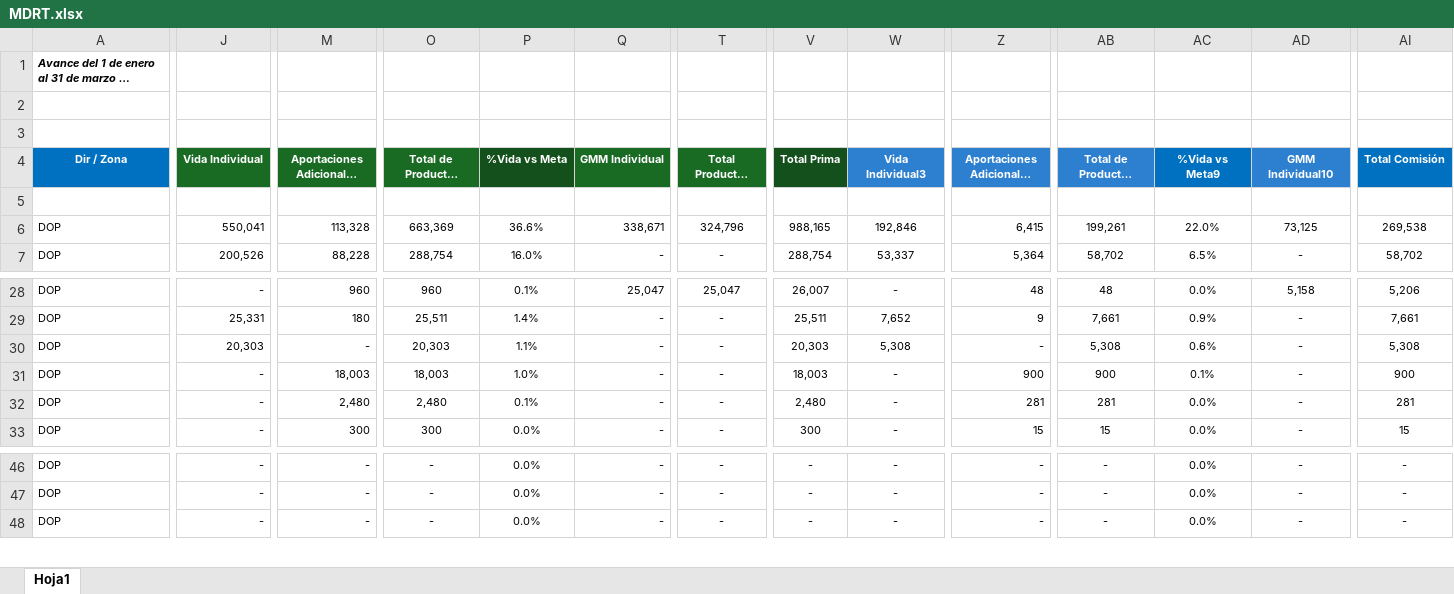
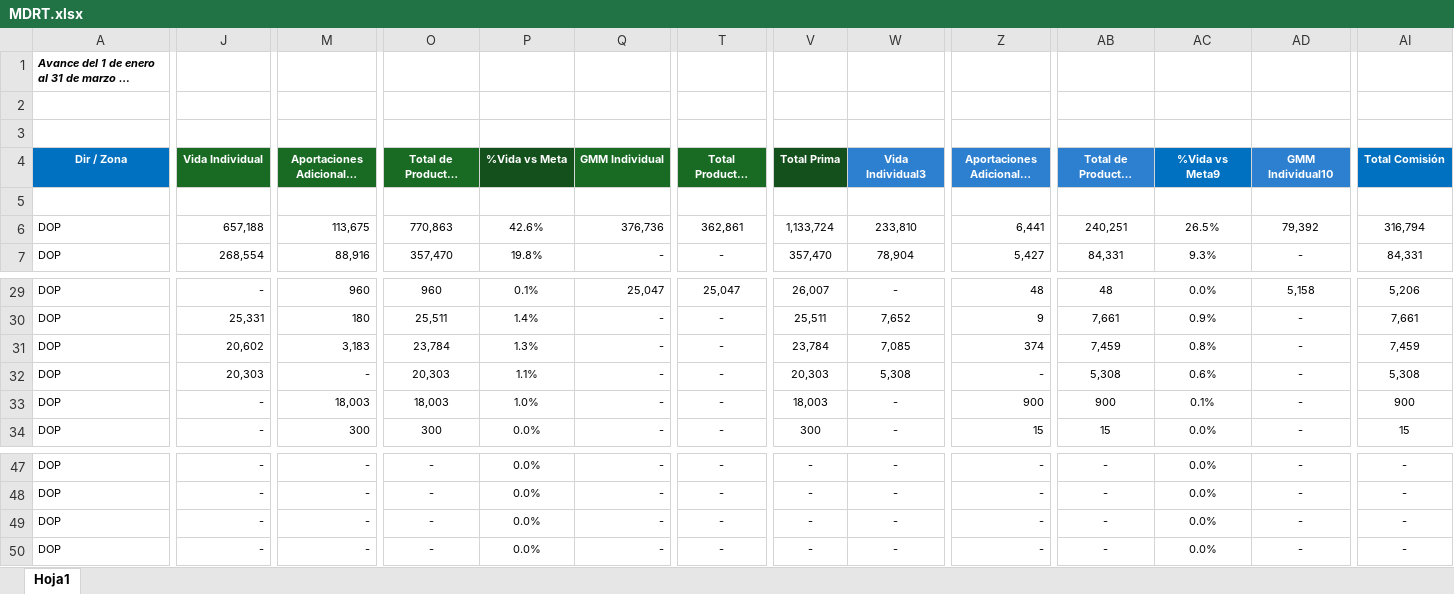
Before and after one commit to davalosdiego833/paneldecampanas, an Excel workbook: mdrt/MDRT.xlsx, sheet Hoja1, drawn as a sheet; only a part is shown, gaps mark what is left out; long unchanged cells end in …; values as stored, in another font and other column widths than the file's, no borders; conditional formats and table styles not drawn; removed rows and columns are numbered as before the commit, all else as after; rows hold the shown columns only; the diff covers the shown part only; the diff names each change by its address in the sheet, - before the commit and + after, or states it on an @@ line.

Commit message:
data: Actualización automática de reportes (2026-05-11 13:33)

```diff
--- a/mdrt/MDRT.xlsx (sheet Hoja1)
+++ b/mdrt/MDRT.xlsx (sheet Hoja1)
-J6 (Vida Individual): 550,041
+J6 (Vida Individual): 657,188
-M6 (Aportaciones Adicionales (AVEs)): 113,328
+M6 (Aportaciones Adicionales (AVEs)): 113,675
-O6 (Total de Productos Ilimitados): 663,369
+O6 (Total de Productos Ilimitados): 770,863
-P6 (%Vida vs Meta): 36.6%
+P6 (%Vida vs Meta): 42.6%
-Q6 (GMM Individual): 338,671
+Q6 (GMM Individual): 376,736
-T6 (Total Productos Limitados): 324,796
+T6 (Total Productos Limitados): 362,861
-V6 (Total Prima): 988,165
+V6 (Total Prima): 1,133,724
-W6 (Vida Individual3): 192,846
+W6 (Vida Individual3): 233,810
-Z6 (Aportaciones Adicionales (AVEs)6): 6,415
+Z6 (Aportaciones Adicionales (AVEs)6): 6,441
-AB6 (Total de Productos Ilimitados8): 199,261
+AB6 (Total de Productos Ilimitados8): 240,251
-AC6 (%Vida vs Meta9): 22.0%
+AC6 (%Vida vs Meta9): 26.5%
-AD6 (GMM Individual10): 73,125
+AD6 (GMM Individual10): 79,392
-AI6 (Total Comisión): 269,538
+AI6 (Total Comisión): 316,794
-J7 (Vida Individual): 200,526
+J7 (Vida Individual): 268,554
-M7 (Aportaciones Adicionales (AVEs)): 88,228
+M7 (Aportaciones Adicionales (AVEs)): 88,916
-O7 (Total de Productos Ilimitados): 288,754
+O7 (Total de Productos Ilimitados): 357,470
-P7 (%Vida vs Meta): 16.0%
+P7 (%Vida vs Meta): 19.8%
-V7 (Total Prima): 288,754
+V7 (Total Prima): 357,470
-W7 (Vida Individual3): 53,337
+W7 (Vida Individual3): 78,904
-Z7 (Aportaciones Adicionales (AVEs)6): 5,364
+Z7 (Aportaciones Adicionales (AVEs)6): 5,427
-AB7 (Total de Productos Ilimitados8): 58,702
+AB7 (Total de Productos Ilimitados8): 84,331
-AC7 (%Vida vs Meta9): 6.5%
+AC7 (%Vida vs Meta9): 9.3%
-AI7 (Total Comisión): 58,702
+AI7 (Total Comisión): 84,331
+row 31: DOP | 20,602 | 3,183 | 23,784 | 1.3% | - | - | 23,784 | 7,085 | 374 | 7,459 | 0.8% | - | 7,459
-row 32: DOP | - | 2,480 | 2,480 | 0.1% | - | - | 2,480 | - | 281 | 281 | 0.0% | - | 281
+row 49: DOP | - | - | - | 0.0% | - | - | - | - | - | - | 0.0% | - | -
```
Also changed, not shown: 1 added row and 60 edited cells elsewhere in this sheet, camino_cumbre/CAMINO A LA CUMBRE.xlsx, graduacion/graduacion.xlsx, 6 other files.
